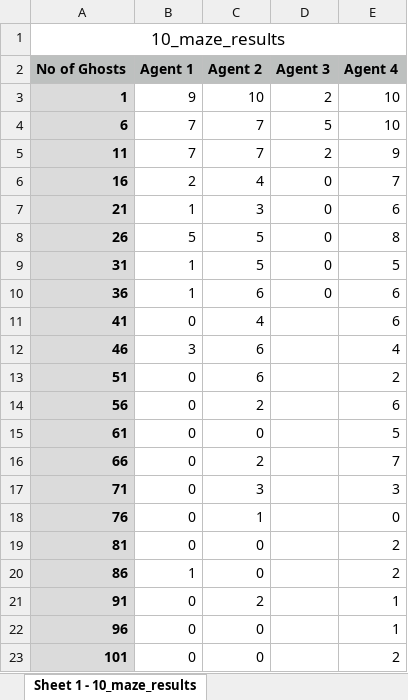
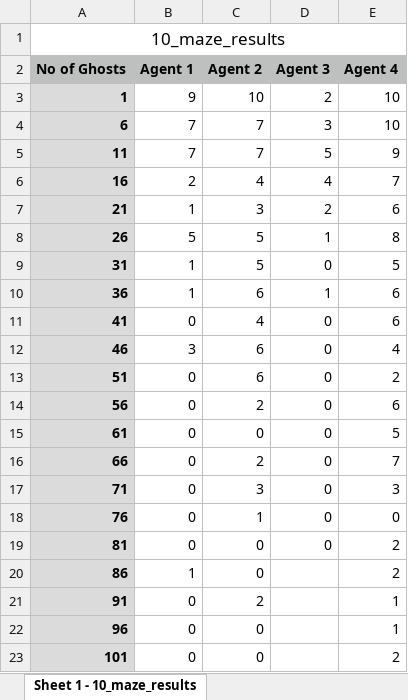
Before and after one commit to Shushang1999/520AI-GhostsandMazes, an Excel workbook: Results/10_mazes/10_maze_results.xlsx, sheet Sheet 1 - 10_maze_results, drawn as a sheet; only a part is shown; values as stored, in another font and other column widths than the file's, no borders; charts and pictures not drawn; the diff names each change by its address in the sheet, - before the commit and + after, or states it on an @@ line.

```diff
--- a/Results/10_mazes/10_maze_results.xlsx (sheet Sheet 1 - 10_maze_results)
+++ b/Results/10_mazes/10_maze_results.xlsx (sheet Sheet 1 - 10_maze_results)
-D4 (Agent 3): 5
+D4 (Agent 3): 3
-D5 (Agent 3): 2
+D5 (Agent 3): 5
-D6 (Agent 3): 0
+D6 (Agent 3): 4
-D7 (Agent 3): 0
+D7 (Agent 3): 2
-D8 (Agent 3): 0
+D8 (Agent 3): 1
-D10 (Agent 3): 0
+D10 (Agent 3): 1
-D11:D19 (Agent 3): (empty)
+D11:D19 (Agent 3): 0
```
Also changed, not shown: charts or pictures, 5 other files.
